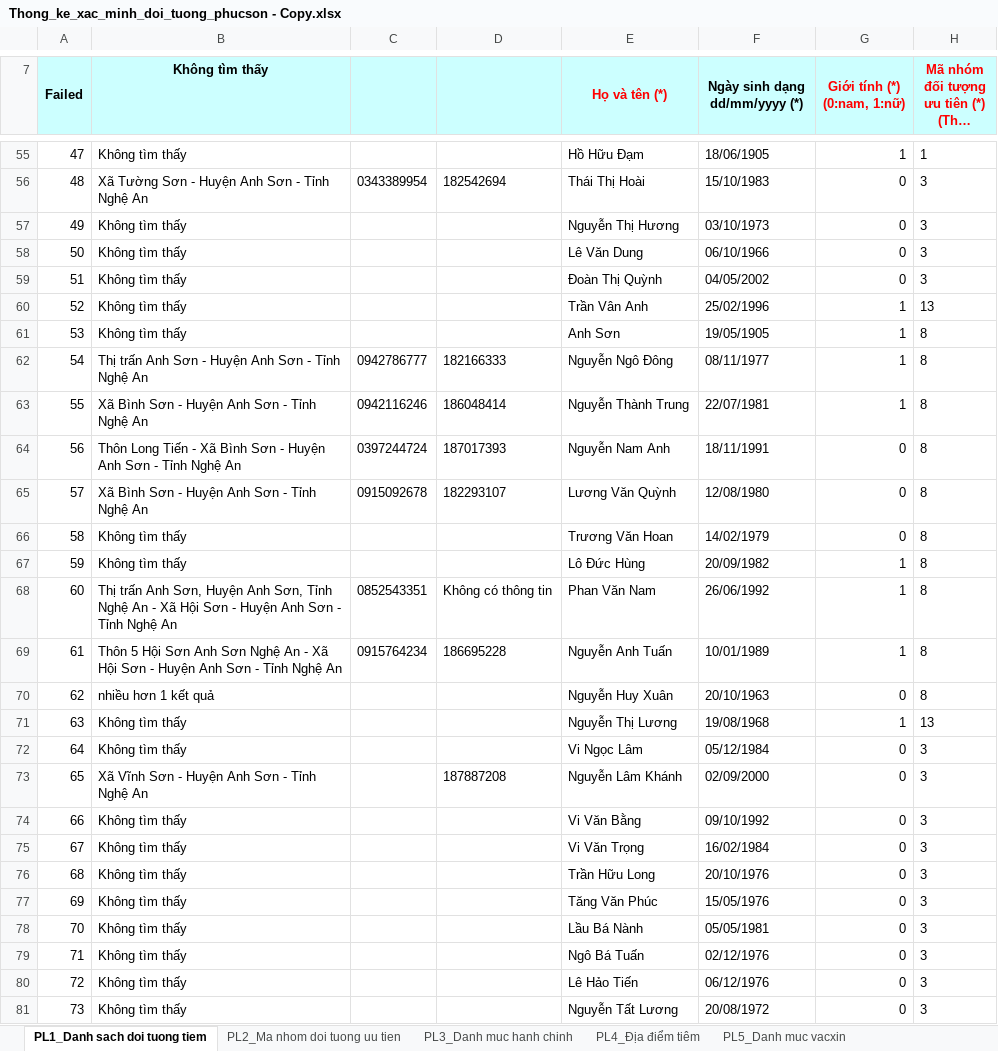
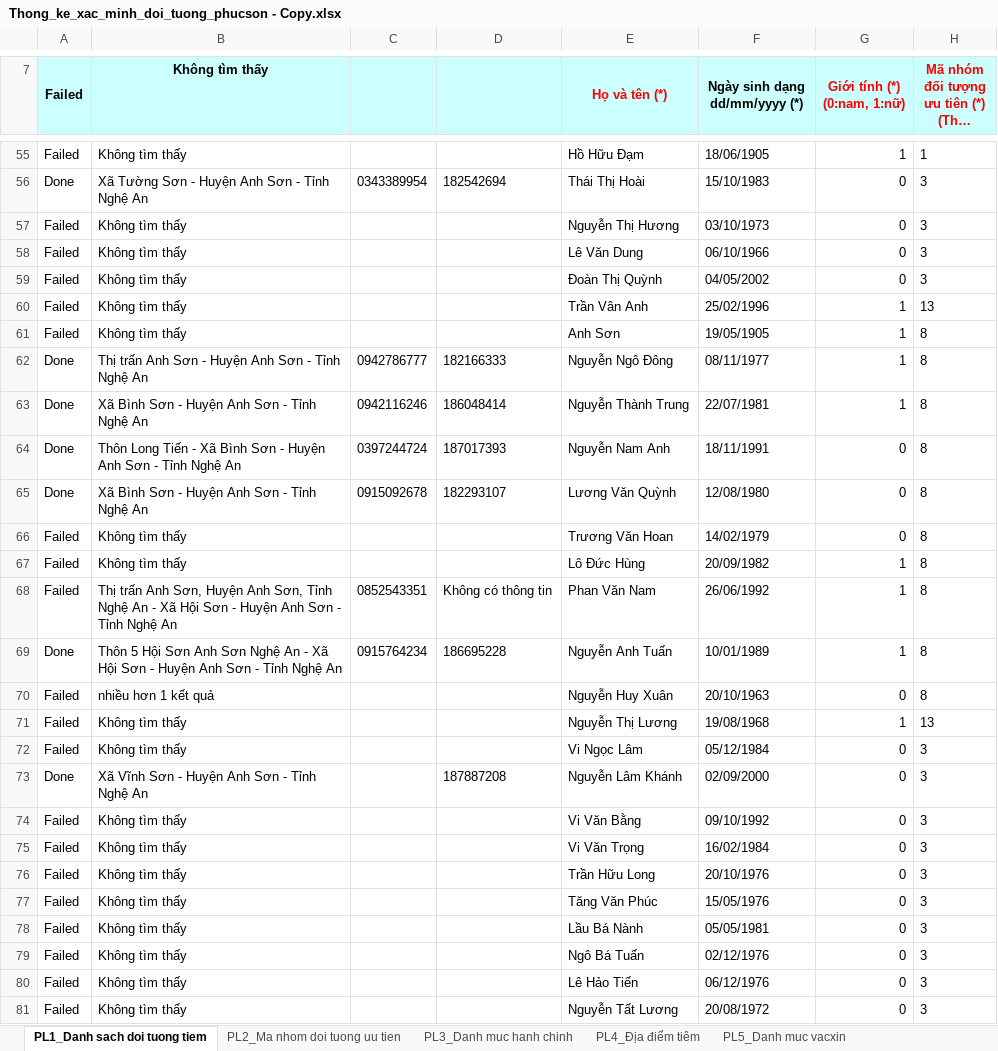
Before and after one commit to 1nguyenhuuhieu/lam-sach-du-lieu-tiem-chung, an Excel workbook: Thong_ke_xac_minh_doi_tuong_phucson - Copy.xlsx, sheet PL1_Danh sach doi tuong tiem, drawn as a sheet; only a part is shown, gaps mark what is left out; long unchanged cells end in …; values as stored, in another font and other column widths than the file's, no borders; the diff covers the shown part only; the diff names each change by its address in the sheet, - before the commit and + after, or states it on an @@ line.

```diff
--- a/Thong_ke_xac_minh_doi_tuong_phucson - Copy.xlsx (sheet PL1_Danh sach doi tuong tiem)
+++ b/Thong_ke_xac_minh_doi_tuong_phucson - Copy.xlsx (sheet PL1_Danh sach doi tuong tiem)
-A55 (Failed): 47
+A55 (Failed): Failed
-A56 (Failed): 48
+A56 (Failed): Done
-A57 (Failed): 49
+A57 (Failed): Failed
-A58 (Failed): 50
+A58 (Failed): Failed
-A59 (Failed): 51
+A59 (Failed): Failed
-A60 (Failed): 52
+A60 (Failed): Failed
-A61 (Failed): 53
+A61 (Failed): Failed
-A62 (Failed): 54
+A62 (Failed): Done
-A63 (Failed): 55
+A63 (Failed): Done
-A64 (Failed): 56
+A64 (Failed): Done
-A65 (Failed): 57
+A65 (Failed): Done
-A66 (Failed): 58
+A66 (Failed): Failed
-A67 (Failed): 59
+A67 (Failed): Failed
-A68 (Failed): 60
+A68 (Failed): Failed
-A69 (Failed): 61
+A69 (Failed): Done
-A70 (Failed): 62
+A70 (Failed): Failed
-A71 (Failed): 63
+A71 (Failed): Failed
-A72 (Failed): 64
+A72 (Failed): Failed
-A73 (Failed): 65
+A73 (Failed): Done
-A74 (Failed): 66
+A74 (Failed): Failed
-A75 (Failed): 67
+A75 (Failed): Failed
-A76 (Failed): 68
+A76 (Failed): Failed
-A77 (Failed): 69
+A77 (Failed): Failed
-A78 (Failed): 70
+A78 (Failed): Failed
-A79 (Failed): 71
+A79 (Failed): Failed
-A80 (Failed): 72
+A80 (Failed): Failed
-A81 (Failed): 73
+A81 (Failed): Failed
```
Also changed, not shown: 337 edited cells elsewhere in this sheet, Thong_ke_xac_minh_doi_tuong_camson - Copy.xlsx, Thong_ke_xac_minh_doi_tuong_thitran - Copy.xlsx, 4 other files.
